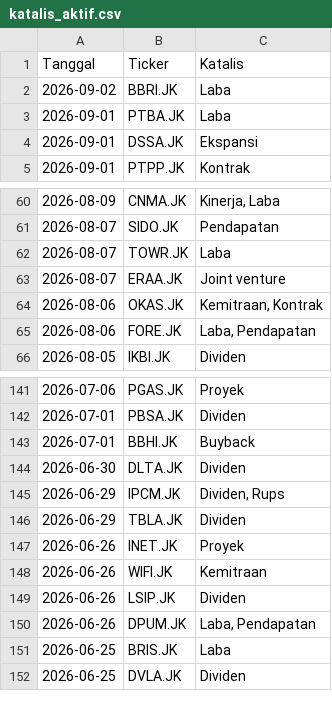
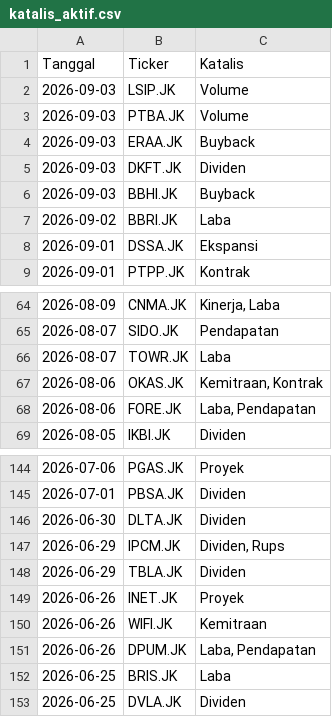
Before and after one commit to gpra19/hybrid-war-room, a CSV file: katalis_aktif.csv, drawn as a sheet; only a part is shown, gaps mark what is left out.

Commit message:
Update intelijen fundamental harian

```diff
--- a/katalis_aktif.csv
+++ b/katalis_aktif.csv
@@ -1,4 +1,8 @@
 Tanggal,Ticker,Katalis
+2026-09-03,LSIP.JK,Volume
+2026-09-03,PTBA.JK,Volume
+2026-09-03,ERAA.JK,Buyback
+2026-09-03,DKFT.JK,Dividen
+2026-09-03,BBHI.JK,Buyback
 2026-09-02,BBRI.JK,Laba
-2026-09-01,PTBA.JK,Laba
 2026-09-01,DSSA.JK,Ekspansi
@@ -62,3 +66,2 @@ Tanggal,Ticker,Katalis
 2026-08-07,TOWR.JK,Laba
-2026-08-07,ERAA.JK,Joint venture
 2026-08-06,OKAS.JK,"Kemitraan, Kontrak"
@@ -142,3 +145,2 @@ Tanggal,Ticker,Katalis
 2026-07-01,PBSA.JK,Dividen
-2026-07-01,BBHI.JK,Buyback
 2026-06-30,DLTA.JK,Dividen
@@ -148,3 +150,2 @@ Tanggal,Ticker,Katalis
 2026-06-26,WIFI.JK,Kemitraan
-2026-06-26,LSIP.JK,Dividen
 2026-06-26,DPUM.JK,"Laba, Pendapatan"
```
